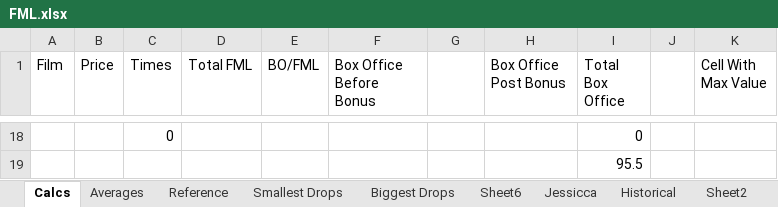
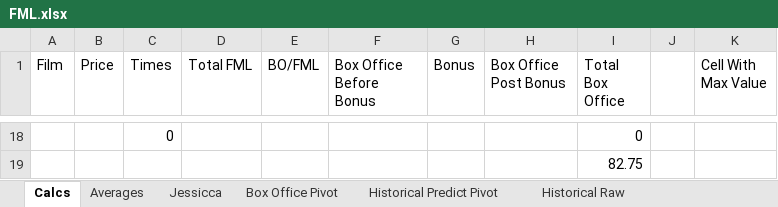
Before and after one commit to jacquesfunk/Files, an Excel workbook: FML.xlsx, sheet Calcs, drawn as a sheet; only a part is shown, gaps mark what is left out; values as stored, in another font and other column widths than the file's, no borders; the diff covers the shown part only; the diff names each change by its address in the sheet, - before the commit and + after, or states it on an @@ line.

```diff
--- a/FML.xlsx (sheet Calcs)
+++ b/FML.xlsx (sheet Calcs)
-sheet tab: Historical
+sheet tab: Historical Raw
-sheet tab: Reference
-sheet tab: Smallest Drops
-sheet tab: Biggest Drops
-sheet tab: Sheet2
+sheet tab: Box Office Pivot
+sheet tab: Historical Predict Pivot
-G1: (empty)
+G1: Bonus
-I19 (Total Box Office): 95.5
+I19 (Total Box Office): 82.75
```
Also changed, not shown: 13 added rows, 13 removed rows and 9 edited cells elsewhere in this sheet, sheet Historical Raw, sheet Historical Predictions Raw, sheet Jessicca, sheet Averages, other sheet tabs, formulas that keep their value, 1 other file.
